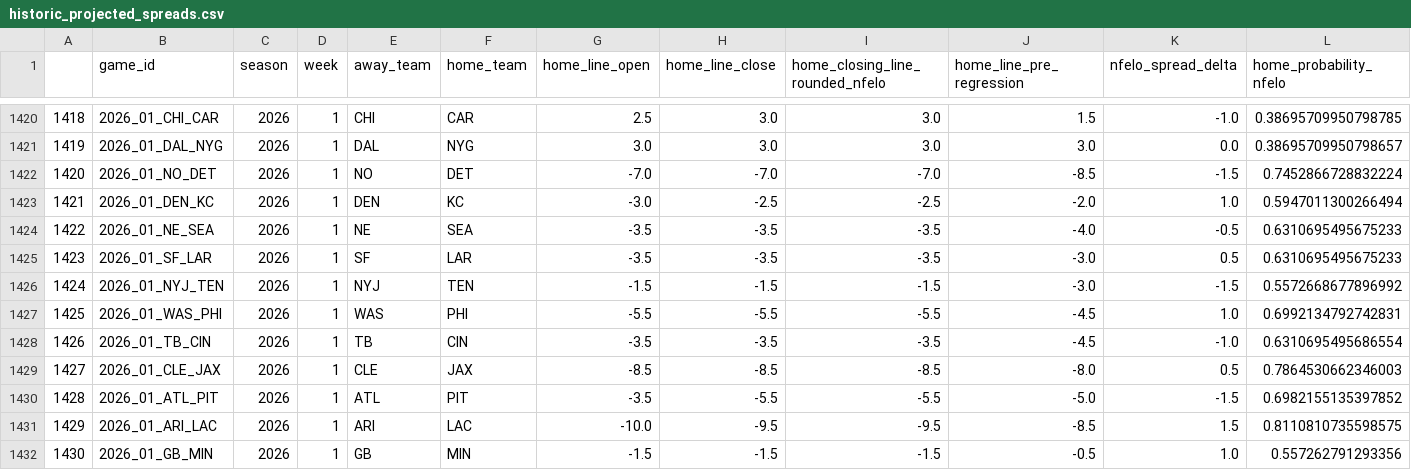
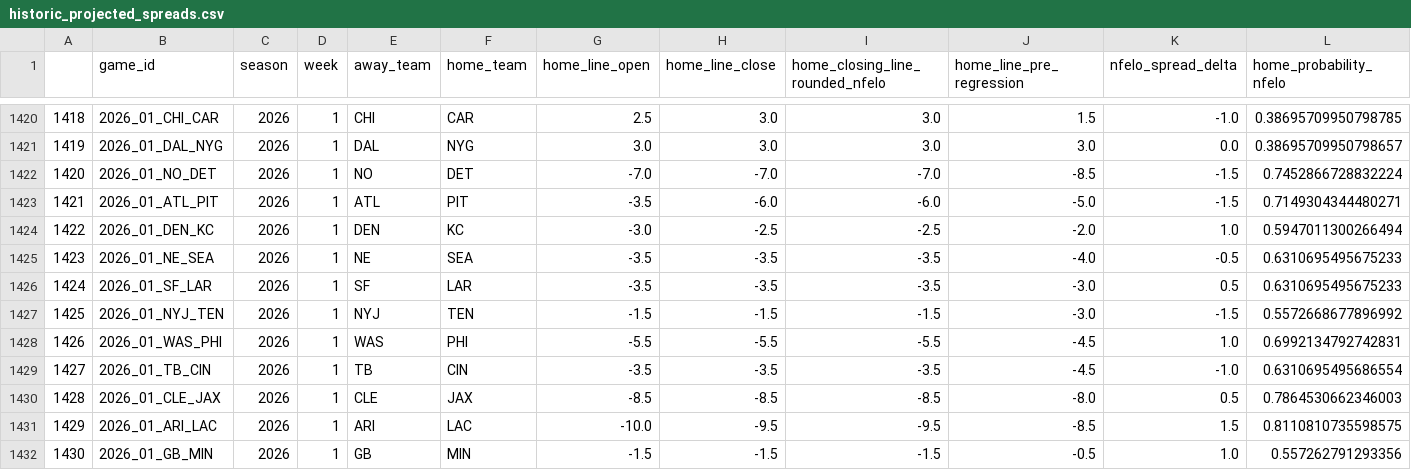
Before and after one commit to greerreNFL/nfelo, a CSV file: output_data/historic_projected_spreads.csv, drawn as a sheet; only a part is shown, gaps mark what is left out; removed rows and columns are numbered as before the commit, all else as after; rows hold the shown columns only; the diff names each change by its address in the sheet, - before the commit and + after, or states it on an @@ line.

```diff
--- a/output_data/historic_projected_spreads.csv
+++ b/output_data/historic_projected_spreads.csv
+row 1423: 1421 | 2026_01_ATL_PIT | 2026 | 1 | ATL | PIT | -3.5 | -6.0 | -6.0 | -5.0 | -1.5 | 0.7149304344480271
@@ column A renumbered between rows 1424 and 1430 @@
-row 1430: 1428 | 2026_01_ATL_PIT | 2026 | 1 | ATL | PIT | -3.5 | -5.5 | -5.5 | -5.0 | -1.5 | 0.6982155135397852
```
Also changed, not shown: output_data/prediction_tracker.csv, 1 other file.
